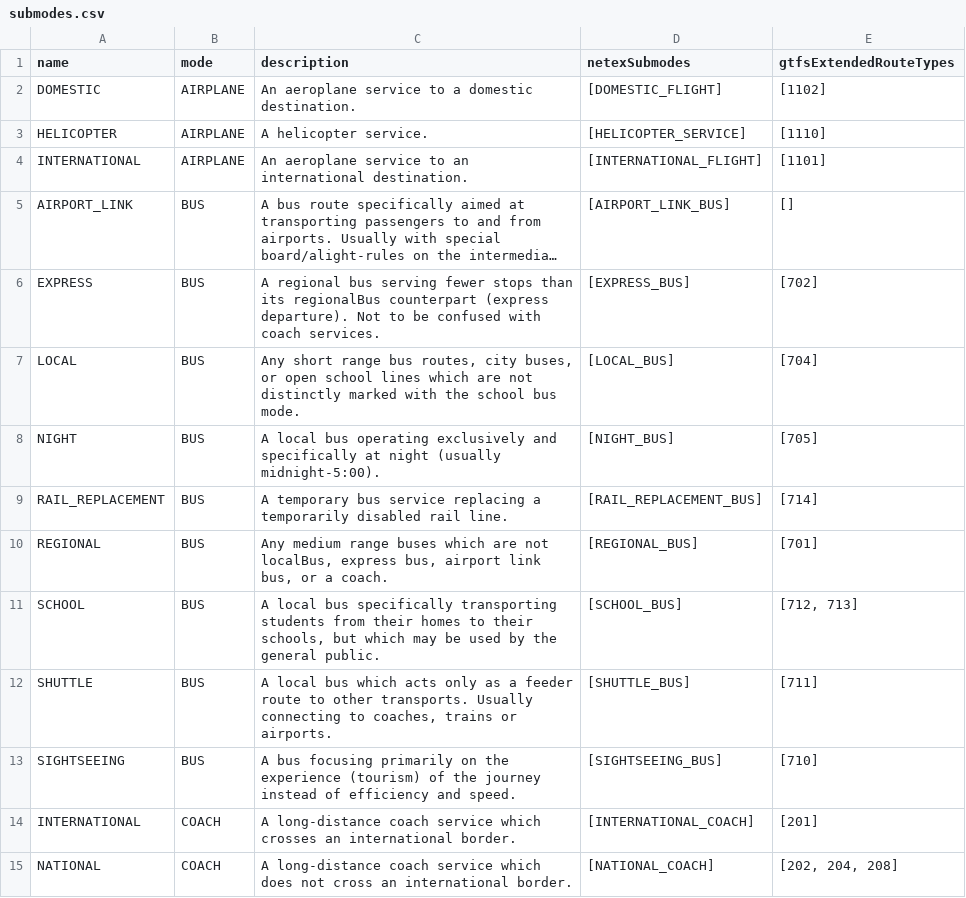
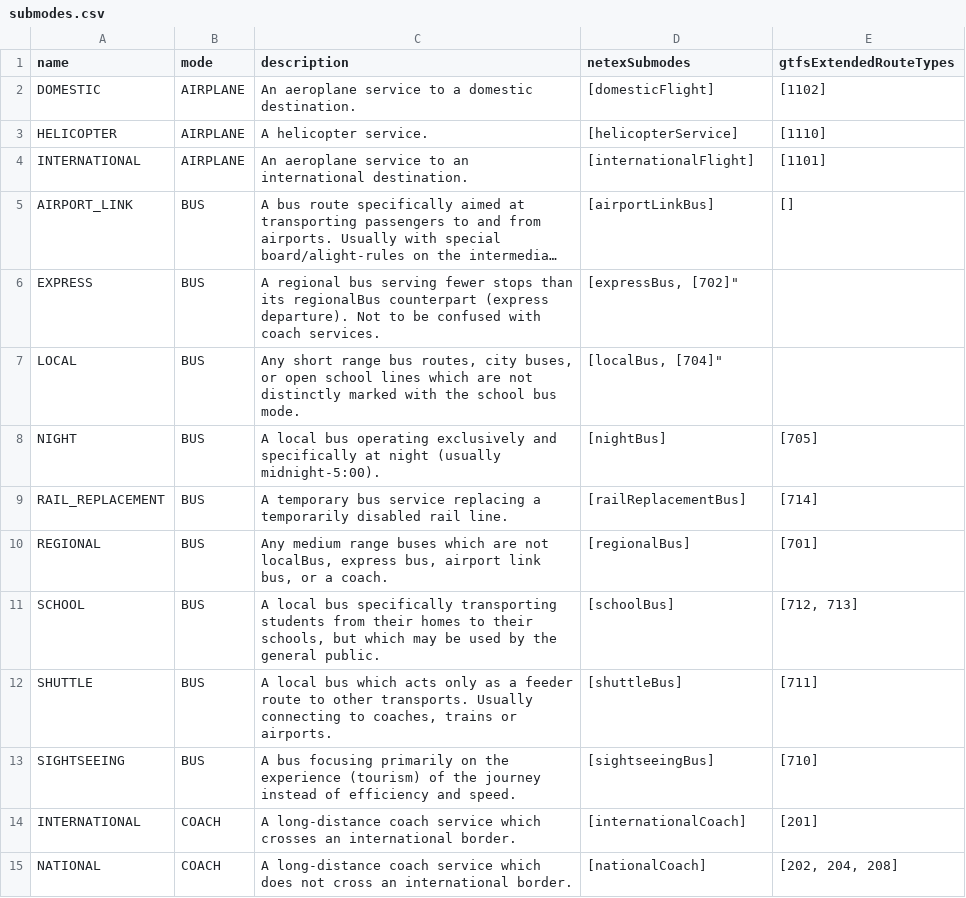
Before and after one commit to rutebanken/OpenTripPlanner, a CSV file: src/main/resources/org/opentripplanner/submodes/submodes.csv, drawn as a sheet; only a part is shown; long unchanged cells end in …; the diff covers the shown part only; the diff names each change by its address in the sheet, - before the commit and + after, or states it on an @@ line.

Commit message:
Fix case of netex submodes

```diff
--- a/src/main/resources/org/opentripplanner/submodes/submodes.csv
+++ b/src/main/resources/org/opentripplanner/submodes/submodes.csv
-D2 (netexSubmodes): [DOMESTIC_FLIGHT]
+D2 (netexSubmodes): [domesticFlight]
-D3 (netexSubmodes): [HELICOPTER_SERVICE]
+D3 (netexSubmodes): [helicopterService]
-D4 (netexSubmodes): [INTERNATIONAL_FLIGHT]
+D4 (netexSubmodes): [internationalFlight]
-D5 (netexSubmodes): [AIRPORT_LINK_BUS]
+D5 (netexSubmodes): [airportLinkBus]
-D6 (netexSubmodes): [EXPRESS_BUS]
+D6 (netexSubmodes): [expressBus, [702]"
-E6 (gtfsExtendedRouteTypes): [702]
+E6 (gtfsExtendedRouteTypes): (empty)
-D7 (netexSubmodes): [LOCAL_BUS]
+D7 (netexSubmodes): [localBus, [704]"
-E7 (gtfsExtendedRouteTypes): [704]
+E7 (gtfsExtendedRouteTypes): (empty)
-D8 (netexSubmodes): [NIGHT_BUS]
+D8 (netexSubmodes): [nightBus]
-D9 (netexSubmodes): [RAIL_REPLACEMENT_BUS]
+D9 (netexSubmodes): [railReplacementBus]
-D10 (netexSubmodes): [REGIONAL_BUS]
+D10 (netexSubmodes): [regionalBus]
-D11 (netexSubmodes): [SCHOOL_BUS]
+D11 (netexSubmodes): [schoolBus]
-D12 (netexSubmodes): [SHUTTLE_BUS]
+D12 (netexSubmodes): [shuttleBus]
-D13 (netexSubmodes): [SIGHTSEEING_BUS]
+D13 (netexSubmodes): [sightseeingBus]
-D14 (netexSubmodes): [INTERNATIONAL_COACH]
+D14 (netexSubmodes): [internationalCoach]
-D15 (netexSubmodes): [NATIONAL_COACH]
+D15 (netexSubmodes): [nationalCoach]
```
Also changed, not shown: 16 edited cells elsewhere in this file.
